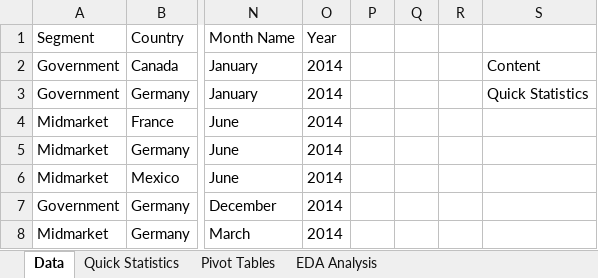
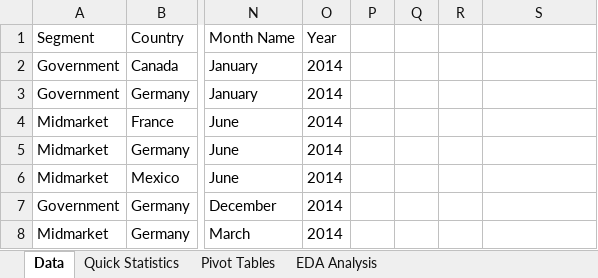
Before and after one commit to inamullahmd/data-analysis-excel, an Excel workbook: Financial Sales Dataset.xlsx, sheet Data, drawn as a sheet; only a part is shown, gaps mark what is left out; values as stored, in another font and other column widths than the file's, no borders; table styles not drawn; the diff names each change by its address in the sheet, - before the commit and + after, or states it on an @@ line.

```diff
--- a/Financial Sales Dataset.xlsx (sheet Data)
+++ b/Financial Sales Dataset.xlsx (sheet Data)
-S2: Content
+S2: (empty)
-S3: Quick Statistics
+S3: (empty)
```
Also changed, not shown: charts or pictures, 1 other file.
